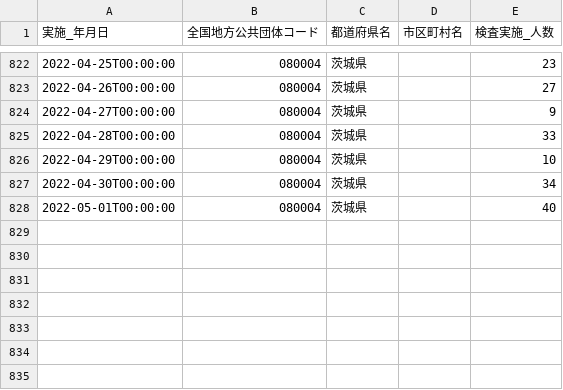
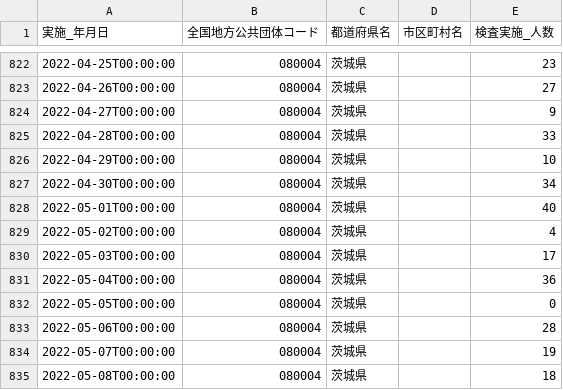
Before and after one commit to a01sa01to/my-website-2, a CSV file: static/opendata/api/raw/covid19_ibaraki/080004_ibaraki_covid19_test_people.csv, drawn as a sheet; only a part is shown, gaps mark what is left out.

```diff
--- a/static/opendata/api/raw/covid19_ibaraki/080004_ibaraki_covid19_test_people.csv
+++ b/static/opendata/api/raw/covid19_ibaraki/080004_ibaraki_covid19_test_people.csv
@@ -828 +828,8 @@
 2022-05-01T00:00:00,080004,茨城県,,40
+2022-05-02T00:00:00,080004,茨城県,,4
+2022-05-03T00:00:00,080004,茨城県,,17
+2022-05-04T00:00:00,080004,茨城県,,36
+2022-05-05T00:00:00,080004,茨城県,,0
+2022-05-06T00:00:00,080004,茨城県,,28
+2022-05-07T00:00:00,080004,茨城県,,19
+2022-05-08T00:00:00,080004,茨城県,,18
```
Also changed, not shown: static/opendata/api/raw/covid19_ibaraki/080004_ibaraki_covid19_death_number.csv, static/opendata/api/raw/covid19_ibaraki/080004_ibaraki_covid19_positive_number.csv, 7 other files.
